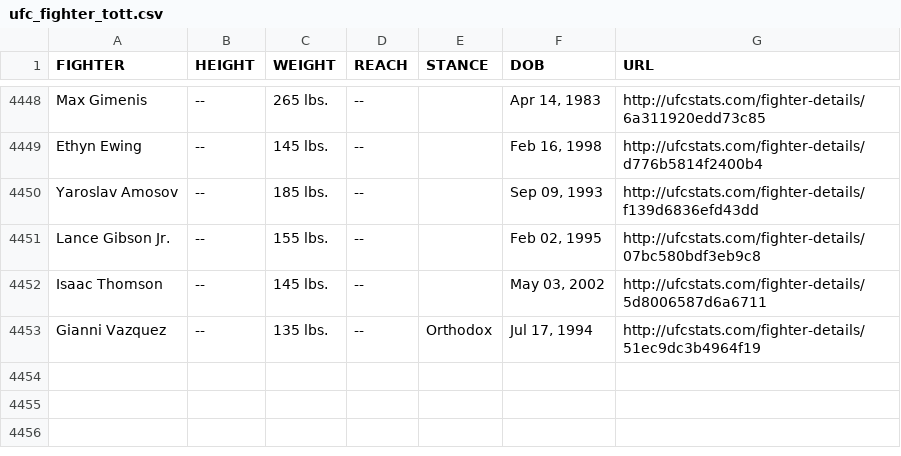
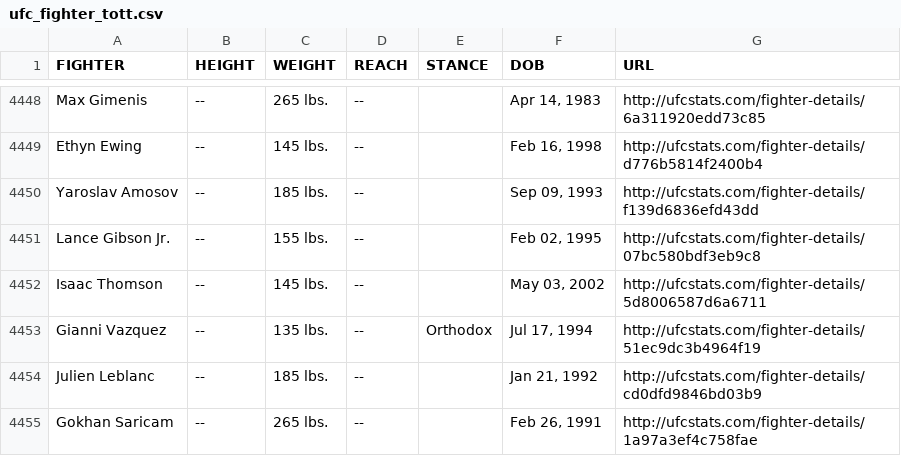
Before and after one commit to Greco1899/scrape_ufc_stats, a CSV file: ufc_fighter_tott.csv, drawn as a sheet; only a part is shown, gaps mark what is left out; the diff names each change by its address in the sheet, - before the commit and + after, or states it on an @@ line.

Commit message:
2026-02-25 data refresh

```diff
--- a/ufc_fighter_tott.csv
+++ b/ufc_fighter_tott.csv
+row 4454: Julien Leblanc | -- | 185 lbs. | -- |  | Jan 21, 1992 | http://ufcstats.com/fighter-details/cd0dfd9846bd03b9
+row 4455: Gokhan Saricam | -- | 265 lbs. | -- |  | Feb 26, 1991 | http://ufcstats.com/fighter-details/1a97a3ef4c758fae
```
Also changed, not shown: ufc_fighter_details.csv.
